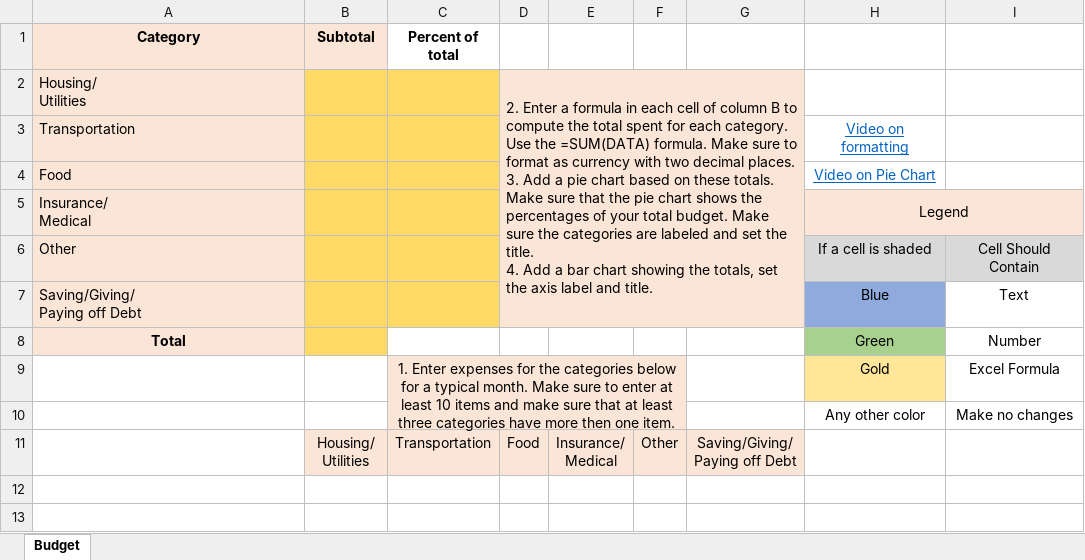
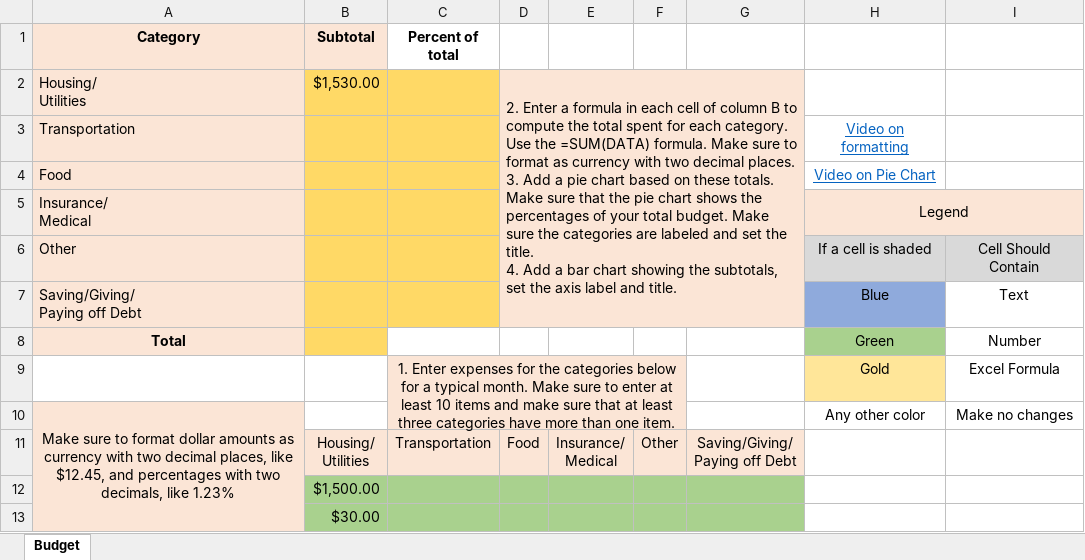
Before and after one commit to ketchers/Teaching, an Excel workbook: 144F20/Topic 2/QR_2-2_Tech_Template.xlsx, sheet Budget, drawn as a sheet; values as stored, in another font and other column widths than the file's, no borders; the diff names each change by its address in the sheet, - before the commit and + after, or states it on an @@ line.

Commit message:
added instructions and example

```diff
--- a/144F20/Topic 2/QR_2-2_Tech_Template.xlsx (sheet Budget)
+++ b/144F20/Topic 2/QR_2-2_Tech_Template.xlsx (sheet Budget)
-B2 (Subtotal): (empty)
+B2 (Subtotal): $1,530.00
-D2: …showing the totals, set the…
+D2: …showing the subtotals, set the…
-C9 (Percent of total): …have more then one item.
+C9 (Percent of total): …have more than one item.
-A10 (Category): (empty)
+A10 (Category): Make sure to format dollar amounts as currency with two decimal places, like $12.45, and percentages with two decimals, like 1.23%
-A10:A11 fill: none
+A10:A11 fill: #FBE5D6
+A10:A13 merged
+row 12:  | $1,500.00
+row 13:  | $30.00
```
